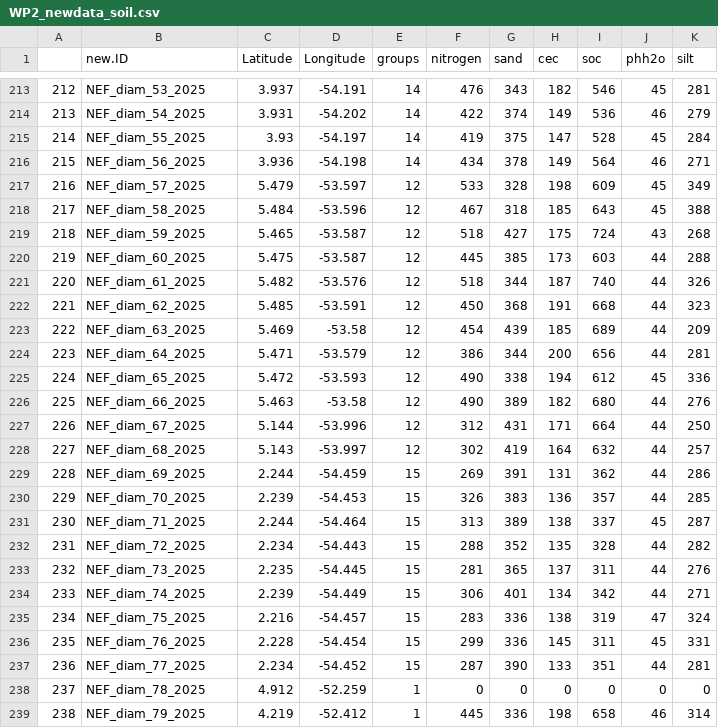
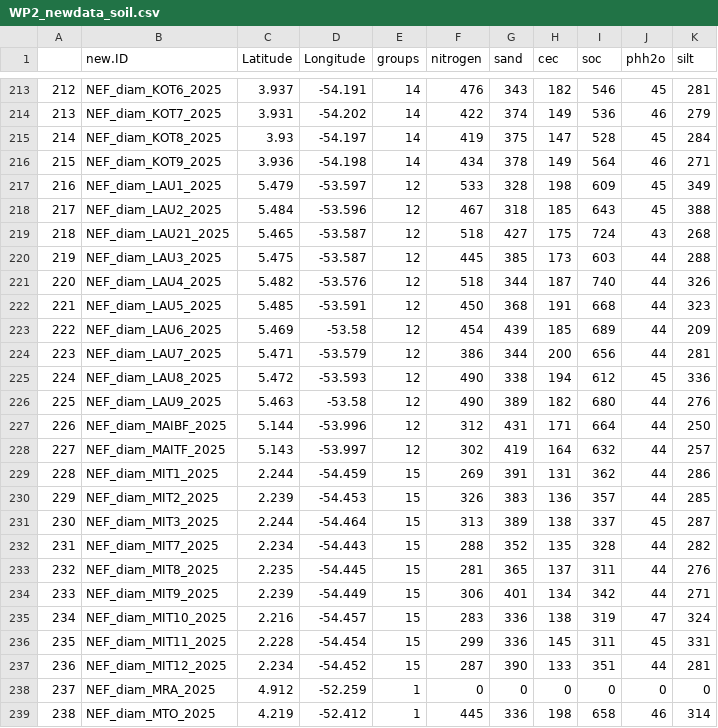
Before and after one commit to solimarygh/nefineo-cesab, a CSV file: Data/WP2_newdata_soil.csv, drawn as a sheet; only a part is shown, gaps mark what is left out; the diff covers the shown part only.

Commit message:
volvimos a diam sin agrupar y corrí otra vez la extraccion de soilgrid porque las coordenadas estaban invertidas en la f(x) distm(x, fun = distHaversine)

```diff
--- a/Data/WP2_newdata_soil.csv
+++ b/Data/WP2_newdata_soil.csv
@@ -213,27 +213,27 @@
-"212","NEF_diam_53_2025",3.937,-54.191,14,476,343,182,546,45,281
-"213","NEF_diam_54_2025",3.931,-54.202,14,422,374,149,536,46,279
-"214","NEF_diam_55_2025",3.93,-54.197,14,419,375,147,528,45,284
-"215","NEF_diam_56_2025",3.936,-54.198,14,434,378,149,564,46,271
-"216","NEF_diam_57_2025",5.479,-53.597,12,533,328,198,609,45,349
-"217","NEF_diam_58_2025",5.484,-53.596,12,467,318,185,643,45,388
-"218","NEF_diam_59_2025",5.465,-53.587,12,518,427,175,724,43,268
-"219","NEF_diam_60_2025",5.475,-53.587,12,445,385,173,603,44,288
-"220","NEF_diam_61_2025",5.482,-53.576,12,518,344,187,740,44,326
-"221","NEF_diam_62_2025",5.485,-53.591,12,450,368,191,668,44,323
-"222","NEF_diam_63_2025",5.469,-53.58,12,454,439,185,689,44,209
-"223","NEF_diam_64_2025",5.471,-53.579,12,386,344,200,656,44,281
-"224","NEF_diam_65_2025",5.472,-53.593,12,490,338,194,612,45,336
-"225","NEF_diam_66_2025",5.463,-53.58,12,490,389,182,680,44,276
-"226","NEF_diam_67_2025",5.144,-53.996,12,312,431,171,664,44,250
-"227","NEF_diam_68_2025",5.143,-53.997,12,302,419,164,632,44,257
-"228","NEF_diam_69_2025",2.244,-54.459,15,269,391,131,362,44,286
-"229","NEF_diam_70_2025",2.239,-54.453,15,326,383,136,357,44,285
-"230","NEF_diam_71_2025",2.244,-54.464,15,313,389,138,337,45,287
-"231","NEF_diam_72_2025",2.234,-54.443,15,288,352,135,328,44,282
-"232","NEF_diam_73_2025",2.235,-54.445,15,281,365,137,311,44,276
-"233","NEF_diam_74_2025",2.239,-54.449,15,306,401,134,342,44,271
-"234","NEF_diam_75_2025",2.216,-54.457,15,283,336,138,319,47,324
-"235","NEF_diam_76_2025",2.228,-54.454,15,299,336,145,311,45,331
-"236","NEF_diam_77_2025",2.234,-54.452,15,287,390,133,351,44,281
-"237","NEF_diam_78_2025",4.912,-52.259,1,0,0,0,0,0,0
-"238","NEF_diam_79_2025",4.219,-52.412,1,445,336,198,658,46,314
+"212","NEF_diam_KOT6_2025",3.937,-54.191,14,476,343,182,546,45,281
+"213","NEF_diam_KOT7_2025",3.931,-54.202,14,422,374,149,536,46,279
+"214","NEF_diam_KOT8_2025",3.93,-54.197,14,419,375,147,528,45,284
+"215","NEF_diam_KOT9_2025",3.936,-54.198,14,434,378,149,564,46,271
+"216","NEF_diam_LAU1_2025",5.479,-53.597,12,533,328,198,609,45,349
+"217","NEF_diam_LAU2_2025",5.484,-53.596,12,467,318,185,643,45,388
+"218","NEF_diam_LAU21_2025",5.465,-53.587,12,518,427,175,724,43,268
+"219","NEF_diam_LAU3_2025",5.475,-53.587,12,445,385,173,603,44,288
+"220","NEF_diam_LAU4_2025",5.482,-53.576,12,518,344,187,740,44,326
+"221","NEF_diam_LAU5_2025",5.485,-53.591,12,450,368,191,668,44,323
+"222","NEF_diam_LAU6_2025",5.469,-53.58,12,454,439,185,689,44,209
+"223","NEF_diam_LAU7_2025",5.471,-53.579,12,386,344,200,656,44,281
+"224","NEF_diam_LAU8_2025",5.472,-53.593,12,490,338,194,612,45,336
+"225","NEF_diam_LAU9_2025",5.463,-53.58,12,490,389,182,680,44,276
+"226","NEF_diam_MAIBF_2025",5.144,-53.996,12,312,431,171,664,44,250
+"227","NEF_diam_MAITF_2025",5.143,-53.997,12,302,419,164,632,44,257
+"228","NEF_diam_MIT1_2025",2.244,-54.459,15,269,391,131,362,44,286
+"229","NEF_diam_MIT2_2025",2.239,-54.453,15,326,383,136,357,44,285
+"230","NEF_diam_MIT3_2025",2.244,-54.464,15,313,389,138,337,45,287
+"231","NEF_diam_MIT7_2025",2.234,-54.443,15,288,352,135,328,44,282
+"232","NEF_diam_MIT8_2025",2.235,-54.445,15,281,365,137,311,44,276
+"233","NEF_diam_MIT9_2025",2.239,-54.449,15,306,401,134,342,44,271
+"234","NEF_diam_MIT10_2025",2.216,-54.457,15,283,336,138,319,47,324
+"235","NEF_diam_MIT11_2025",2.228,-54.454,15,299,336,145,311,45,331
+"236","NEF_diam_MIT12_2025",2.234,-54.452,15,287,390,133,351,44,281
+"237","NEF_diam_MRA_2025",4.912,-52.259,1,0,0,0,0,0,0
+"238","NEF_diam_MTO_2025",4.219,-52.412,1,445,336,198,658,46,314
```
Also changed, not shown: 142 edited cells elsewhere in this file, 1 other file.
